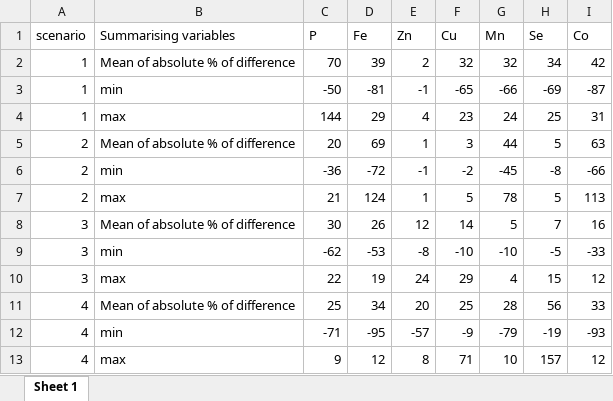
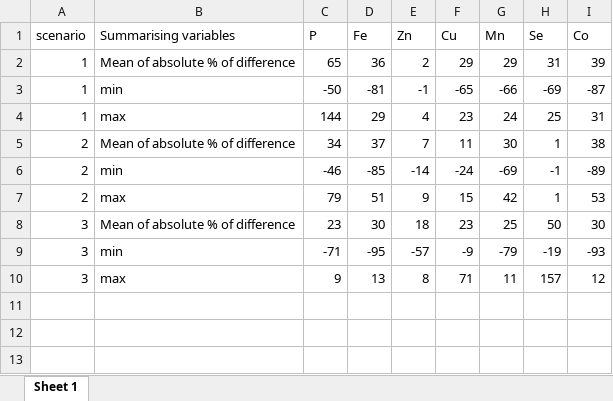
Before and after one commit to Lola-san/Agazella.modelling.Ker, an Excel workbook: output/sites/percent_differences_with_all_scat_est_all_scenarios_Cap Noir.xlsx, sheet Sheet 1, drawn as a sheet; values as stored, in another font and other column widths than the file's, no borders; removed rows and columns are numbered as before the commit, all else as after; the diff names each change by its address in the sheet, - before the commit and + after, or states it on an @@ line.

```diff
--- a/output/sites/percent_differences_with_all_scat_est_all_scenarios_Cap Noir.xlsx (sheet Sheet 1)
+++ b/output/sites/percent_differences_with_all_scat_est_all_scenarios_Cap Noir.xlsx (sheet Sheet 1)
-row 2: 1 | Mean of absolute % of difference | 70 | 39 | 2 | 32 | 32 | 34 | 42
+row 2: 1 | Mean of absolute % of difference | 65 | 36 | 2 | 29 | 29 | 31 | 39
-row 5: 2 | Mean of absolute % of difference | 20 | 69 | 1 | 3 | 44 | 5 | 63
-row 6: 2 | min | -36 | -72 | -1 | -2 | -45 | -8 | -66
-row 7: 2 | max | 21 | 124 | 1 | 5 | 78 | 5 | 113
-row 8: 3 | Mean of absolute % of difference | 30 | 26 | 12 | 14 | 5 | 7 | 16
-row 9: 3 | min | -62 | -53 | -8 | -10 | -10 | -5 | -33
-row 10: 3 | max | 22 | 19 | 24 | 29 | 4 | 15 | 12
-row 11: 4 | Mean of absolute % of difference | 25 | 34 | 20 | 25 | 28 | 56 | 33
+row 5: 2 | Mean of absolute % of difference | 34 | 37 | 7 | 11 | 30 | 1 | 38
+row 6: 2 | min | -46 | -85 | -14 | -24 | -69 | -1 | -89
+row 7: 2 | max | 79 | 51 | 9 | 15 | 42 | 1 | 53
+row 8: 3 | Mean of absolute % of difference | 23 | 30 | 18 | 23 | 25 | 50 | 30
-A9:A10 (scenario): 4
+A9:A10 (scenario): 3
-D10 (Fe): 12
+D10 (Fe): 13
-G10 (Mn): 10
+G10 (Mn): 11
```
Also changed, not shown: output/sites/clustering with all nutrients/clust_all_nut_compo_sites.xlsx, output/sites/test_differences_nut_all_scenarios_Cap Noir.xlsx, 23 other files.
